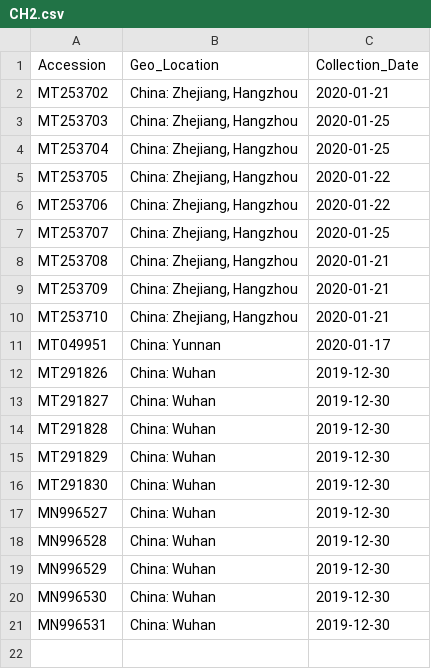
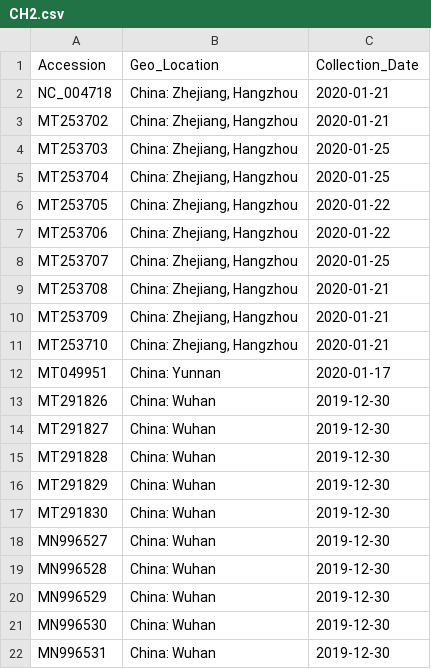
Before and after one commit to bioinformatica-iib/introduccion-bioinformatica-viejo, a CSV file: TPs/TP-integrador/2020-1/isolates/CH2.csv, drawn as a sheet; the diff names each change by its address in the sheet, - before the commit and + after, or states it on an @@ line.

Commit message:
Agrego instructivo java, actualizo datasets

```diff
--- a/TPs/TP-integrador/2020-1/isolates/CH2.csv
+++ b/TPs/TP-integrador/2020-1/isolates/CH2.csv
+row 2: NC_004718 | China: Zhejiang, Hangzhou | 2020-01-21
```
Also changed, not shown: TPs/TP-integrador/2020-1/isolates/AU.csv, TPs/TP-integrador/2020-1/isolates/CZ.csv, 27 other files.
